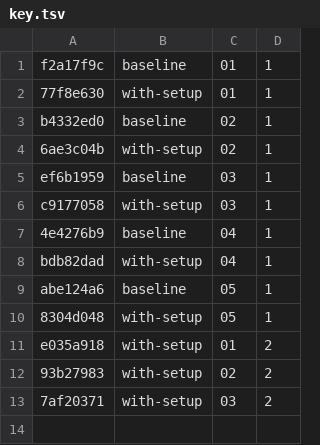
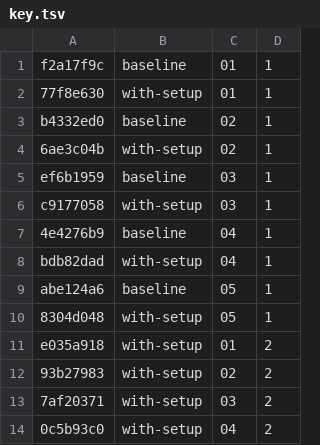
Before and after one commit to damosull/ai-ready-test-suite-demo, a TSV file: evidence/reviews/key.tsv, drawn as a sheet.

Commit message:
evidence: with-setup-r2-t04 (review)

```diff
--- a/evidence/reviews/key.tsv
+++ b/evidence/reviews/key.tsv
@@ -13 +13,2 @@ e035a918	with-setup	01	2
 7af20371	with-setup	03	2
+0c5b93c0	with-setup	04	2
```
Also changed, not shown: 3 other files.
